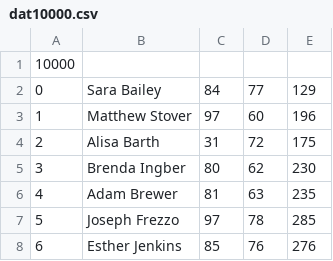
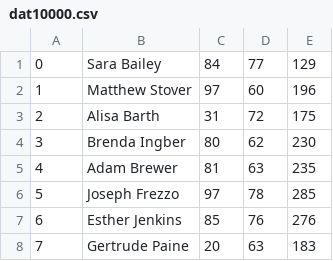
Before and after one commit to Raksh-Agg/DSA_BITS_Codes, a CSV file: Lab4/insertionSort/dat10000.csv, drawn as a sheet; only a part is shown; the shorter side is filled out with more unchanged rows; the diff names each change by its address in the sheet, - before the commit and + after, or states it on an @@ line.

```diff
--- a/Lab4/insertionSort/dat10000.csv
+++ b/Lab4/insertionSort/dat10000.csv
-row 1: 10000
```
Also changed, not shown: 4 other files.
